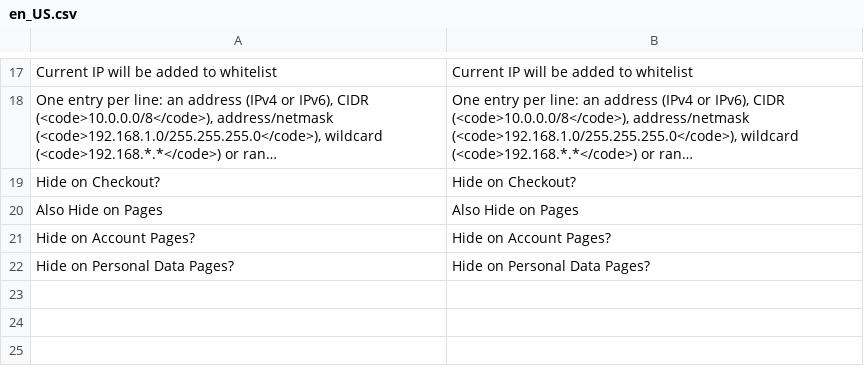
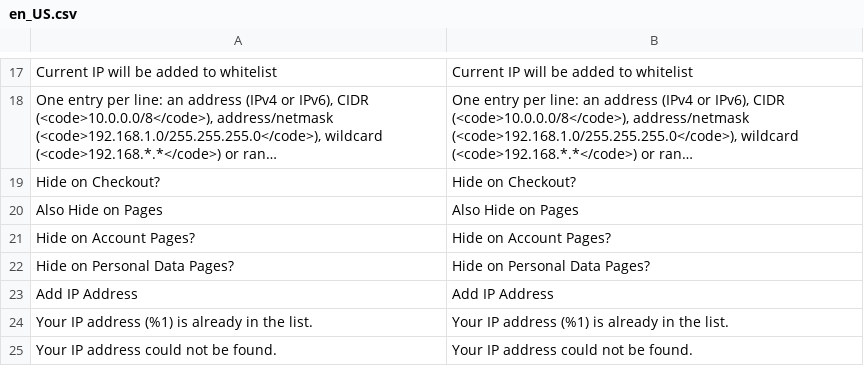
Before and after one commit to sozo-design/magento2-module-sozo-feedbucket, a CSV file: i18n/en_US.csv, drawn as a sheet; only a part is shown, gaps mark what is left out; long unchanged cells end in …; the diff names each change by its address in the sheet, - before the commit and + after, or states it on an @@ line.

```diff
--- a/i18n/en_US.csv
+++ b/i18n/en_US.csv
+row 23: Add IP Address | Add IP Address
+row 24: Your IP address (%1) is already in the list. | Your IP address (%1) is already in the list.
+row 25: Your IP address could not be found. | Your IP address could not be found.
```
Also changed, not shown: 2 other files.
